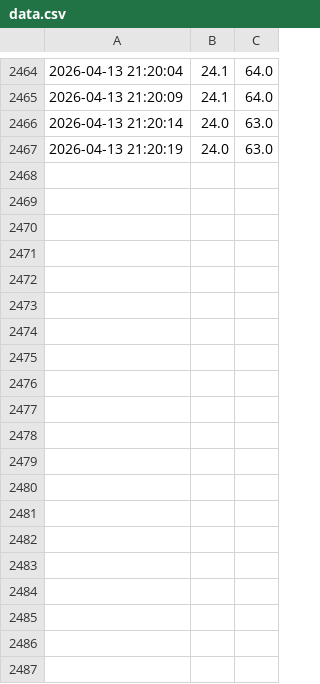
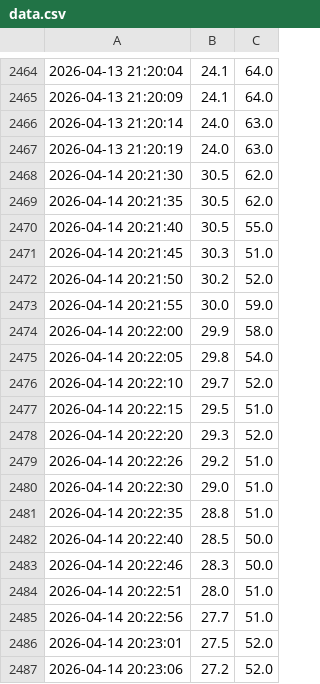
Before and after one commit to sandeladevan/intelligent-iot-monitoring-system, a CSV file: backend/data.csv, drawn as a sheet; only a part is shown, gaps mark what is left out; the diff covers the shown part only.

```diff
--- a/backend/data.csv
+++ b/backend/data.csv
@@ -2467 +2467,21 @@
 2026-04-13 21:20:19,24.0,63.0
+2026-04-14 20:21:30,30.5,62.0
+2026-04-14 20:21:35,30.5,62.0
+2026-04-14 20:21:40,30.5,55.0
+2026-04-14 20:21:45,30.3,51.0
+2026-04-14 20:21:50,30.2,52.0
+2026-04-14 20:21:55,30.0,59.0
+2026-04-14 20:22:00,29.9,58.0
+2026-04-14 20:22:05,29.8,54.0
+2026-04-14 20:22:10,29.7,52.0
+2026-04-14 20:22:15,29.5,51.0
+2026-04-14 20:22:20,29.3,52.0
+2026-04-14 20:22:26,29.2,51.0
+2026-04-14 20:22:30,29.0,51.0
+2026-04-14 20:22:35,28.8,51.0
+2026-04-14 20:22:40,28.5,50.0
+2026-04-14 20:22:46,28.3,50.0
+2026-04-14 20:22:51,28.0,51.0
+2026-04-14 20:22:56,27.7,51.0
+2026-04-14 20:23:01,27.5,52.0
+2026-04-14 20:23:06,27.2,52.0
```
Also changed, not shown: 14 added rows elsewhere in this file, 2 other files.
